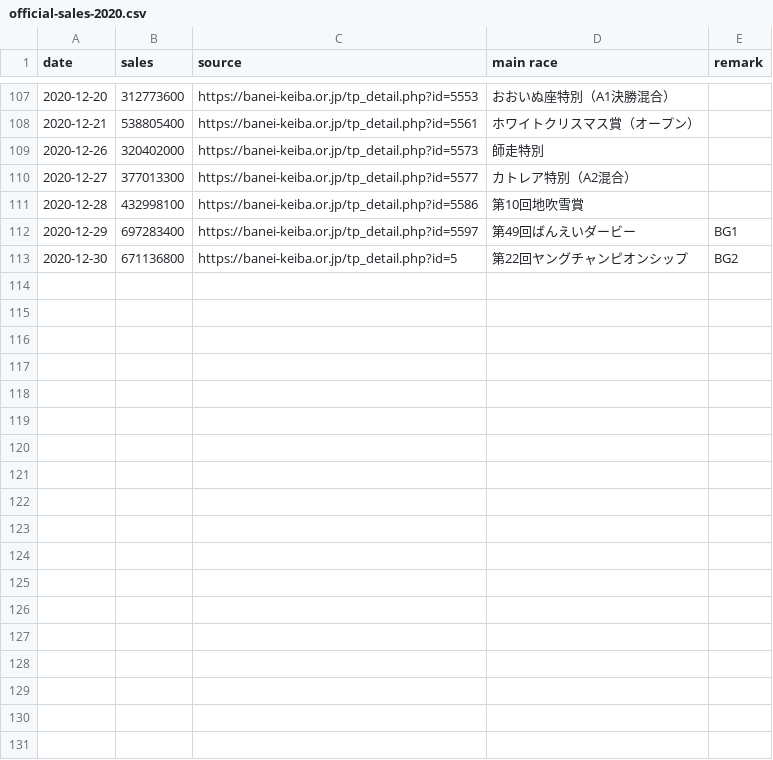
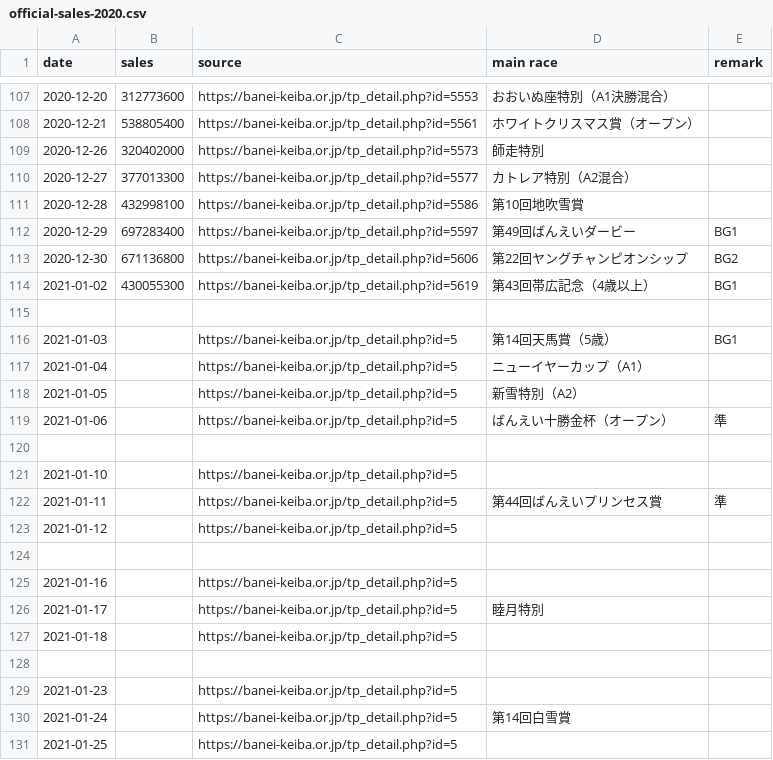
Before and after one commit to yuw/banei-votes, a CSV file: official-sales-2020.csv, drawn as a sheet; only a part is shown, gaps mark what is left out; the diff covers the shown part only.

```diff
--- a/official-sales-2020.csv
+++ b/official-sales-2020.csv
@@ -112,2 +112,20 @@
 2020-12-29,697283400,"https://banei-keiba.or.jp/tp_detail.php?id=5597","第49回ばんえいダービー","BG1"
-2020-12-30,671136800,"https://banei-keiba.or.jp/tp_detail.php?id=5","第22回ヤングチャンピオンシップ","BG2"
+2020-12-30,671136800,"https://banei-keiba.or.jp/tp_detail.php?id=5606","第22回ヤングチャンピオンシップ","BG2"
+2021-01-02,430055300,"https://banei-keiba.or.jp/tp_detail.php?id=5619","第43回帯広記念（4歳以上）","BG1"
+
+2021-01-03,,"https://banei-keiba.or.jp/tp_detail.php?id=5","第14回天馬賞（5歳）","BG1"
+2021-01-04,,"https://banei-keiba.or.jp/tp_detail.php?id=5","ニューイヤーカップ（A1）"
+2021-01-05,,"https://banei-keiba.or.jp/tp_detail.php?id=5","新雪特別（A2）"
+2021-01-06,,"https://banei-keiba.or.jp/tp_detail.php?id=5","ばんえい十勝金杯（オープン）","準"
+
+2021-01-10,,"https://banei-keiba.or.jp/tp_detail.php?id=5",""
+2021-01-11,,"https://banei-keiba.or.jp/tp_detail.php?id=5","第44回ばんえいプリンセス賞","準"
+2021-01-12,,"https://banei-keiba.or.jp/tp_detail.php?id=5",""
+
+2021-01-16,,"https://banei-keiba.or.jp/tp_detail.php?id=5",""
+2021-01-17,,"https://banei-keiba.or.jp/tp_detail.php?id=5","睦月特別"
+2021-01-18,,"https://banei-keiba.or.jp/tp_detail.php?id=5",""
+
+2021-01-23,,"https://banei-keiba.or.jp/tp_detail.php?id=5",""
+2021-01-24,,"https://banei-keiba.or.jp/tp_detail.php?id=5","第14回白雪賞"
+2021-01-25,,"https://banei-keiba.or.jp/tp_detail.php?id=5",""
```
Also changed, not shown: 37 added rows elsewhere in this file, banei-votes-2020.csv.
